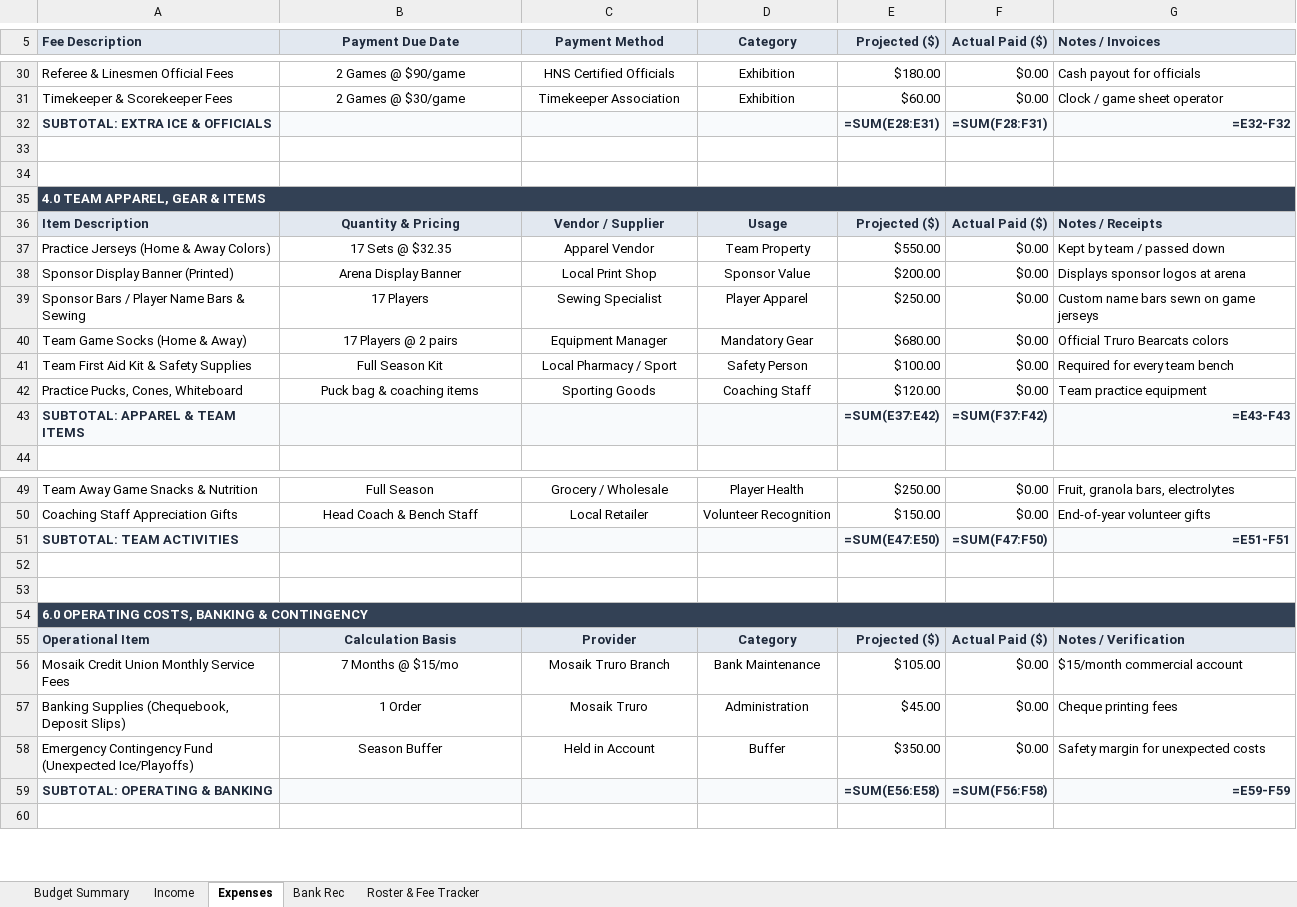
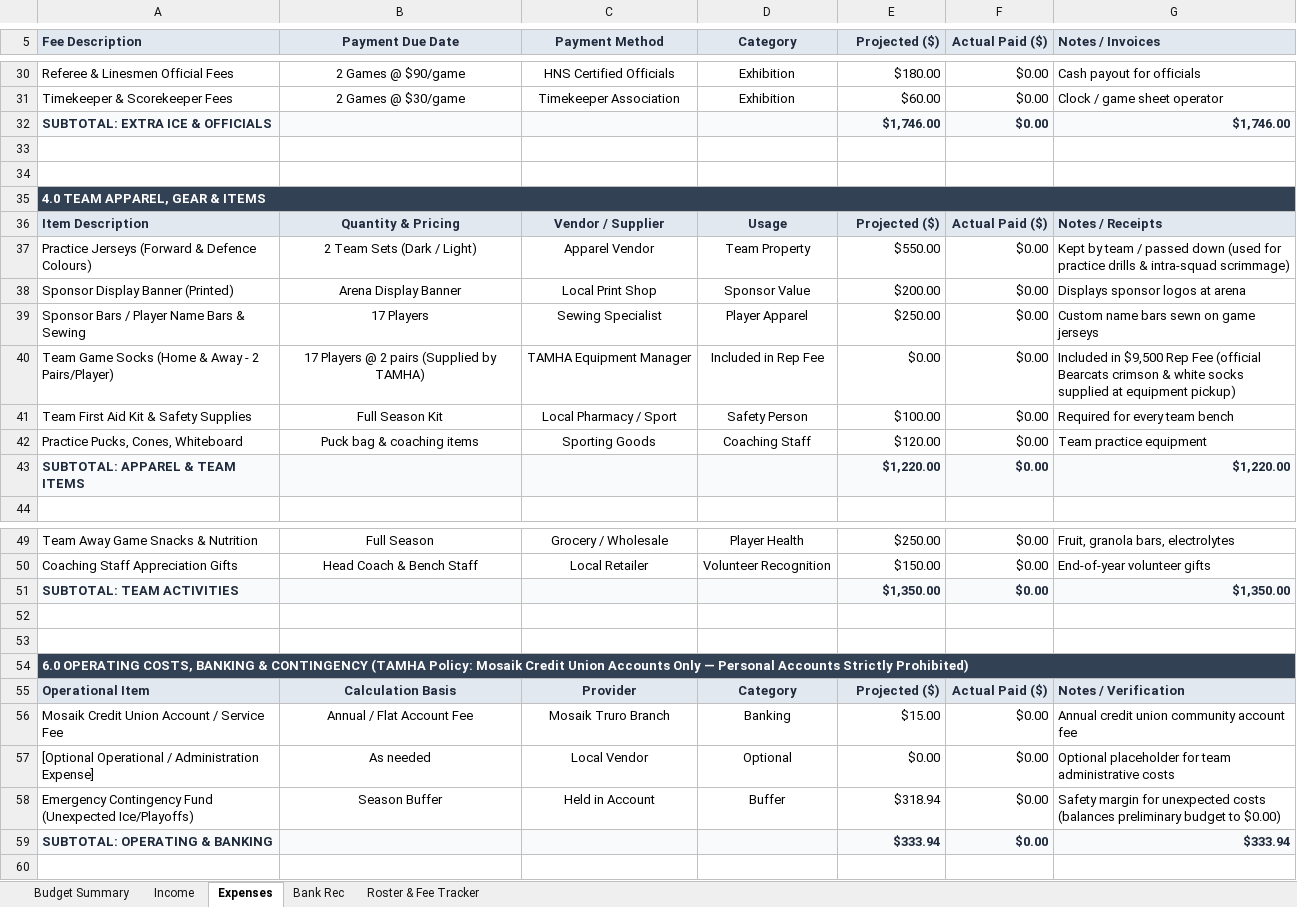
Before and after one commit to redmondmj/tamha-manager-docs, an Excel workbook: templates/TAMHA_Team_Budget_Master_Template.xlsx, sheet Expenses, drawn as a sheet; only a part is shown, gaps mark what is left out; values as stored, in another font and other column widths than the file's, no borders; formulas without a stored value are shown as written; charts and pictures not drawn; removed rows and columns are numbered as before the commit, all else as after; the diff covers the shown part only; the diff names each change by its address in the sheet, - before the commit and + after, or states it on an @@ line.

Commit message:
feat(portal): publish modern Manager's Desk suite and kickoff presentation
- Add presentation deck (manager-presentation-slides.html & slides.html) with embedded QR codes
- Update banking workflow to reflect direct Mosaik DocuSign dispatch by VP Finance
- Update Google Drive budget links to 'Shared with me' for direct sheet editor access
- Bundle standalone portal pages, assets, and auditor in app/public with cleanUrls
- Reconcile live GrayJay export sync and audit checks

```diff
--- a/templates/TAMHA_Team_Budget_Master_Template.xlsx (sheet Expenses)
+++ b/templates/TAMHA_Team_Budget_Master_Template.xlsx (sheet Expenses)
-E32 (Projected ($)): =SUM(E28:E31)
+E32 (Projected ($)): $1,746.00
-F32 (Actual Paid ($)): =SUM(F28:F31)
+F32 (Actual Paid ($)): $0.00
-G32 (Notes / Invoices): =E32-F32
+G32 (Notes / Invoices): $1,746.00
-A37 (Fee Description): Practice Jerseys (Home & Away Colors)
+A37 (Fee Description): Practice Jerseys (Forward & Defence Colours)
-B37 (Payment Due Date): 17 Sets @ $32.35
+B37 (Payment Due Date): 2 Team Sets (Dark / Light)
-G37 (Notes / Invoices): …passed down
+G37 (Notes / Invoices): …passed down (used for practice drills & intra-squad scrimmage)
-row 40: Team Game Socks (Home & Away) | 17 Players @ 2 pairs | Equipment Manager | Mandatory Gear | $680.00 | $0.00 | Official Truro Bearcats colors
+row 40: Team Game Socks (Home & Away - 2 Pairs/Player) | 17 Players @ 2 pairs (Supplied by TAMHA) | TAMHA Equipment Manager | Included in Rep Fee | $0.00 | $0.00 | Included in $9,500 Rep Fee (official Bearcats crimson & white socks supplied at equipment pickup)
-E43 (Projected ($)): =SUM(E37:E42)
+E43 (Projected ($)): $1,220.00
-F43 (Actual Paid ($)): =SUM(F37:F42)
+F43 (Actual Paid ($)): $0.00
-G43 (Notes / Invoices): =E43-F43
+G43 (Notes / Invoices): $1,220.00
-E51 (Projected ($)): =SUM(E47:E50)
+E51 (Projected ($)): $1,350.00
-F51 (Actual Paid ($)): =SUM(F47:F50)
+F51 (Actual Paid ($)): $0.00
-G51 (Notes / Invoices): =E51-F51
+G51 (Notes / Invoices): $1,350.00
-A54 (Fee Description): …& CONTINGENCY
+A54 (Fee Description): …& CONTINGENCY (TAMHA Policy: Mosaik Credit Union Accounts Only — Personal Accounts Strictly Prohibited)
-row 56: Mosaik Credit Union Monthly Service Fees | 7 Months @ $15/mo | Mosaik Truro Branch | Bank Maintenance | $105.00 | $0.00 | $15/month commercial account
-row 57: Banking Supplies (Chequebook, Deposit Slips) | 1 Order | Mosaik Truro | Administration | $45.00 | $0.00 | Cheque printing fees
+row 56: Mosaik Credit Union Account / Service Fee | Annual / Flat Account Fee | Mosaik Truro Branch | Banking | $15.00 | $0.00 | Annual credit union community account fee
+row 57: [Optional Operational / Administration Expense] | As needed | Local Vendor | Optional | $0.00 | $0.00 | Optional placeholder for team administrative costs
-E58 (Projected ($)): $350.00
+E58 (Projected ($)): $318.94
-G58 (Notes / Invoices): …unexpected costs
+G58 (Notes / Invoices): …unexpected costs (balances preliminary budget to $0.00)
-E59 (Projected ($)): =SUM(E56:E58)
+E59 (Projected ($)): $333.94
-F59 (Actual Paid ($)): =SUM(F56:F58)
+F59 (Actual Paid ($)): $0.00
-G59 (Notes / Invoices): =E59-F59
+G59 (Notes / Invoices): $333.94
```
Also changed, not shown: 22 edited cells and cell formats elsewhere in this sheet, sheet Budget Summary, sheet Roster & Fee Tracker, sheet Income, sheet Bank Rec, charts or pictures, 31 other files.
